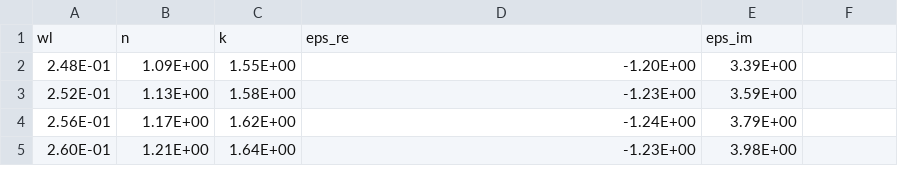
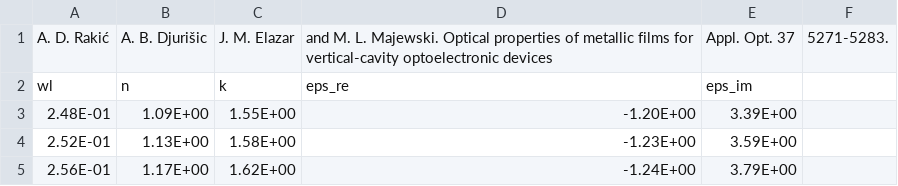
Before and after one commit to ItsHirak/PlasmonPocket, a CSV file: 1.eps_Rakic-LD.csv, drawn as a sheet; only a part is shown; the shorter side is filled out with more unchanged rows; the diff names each change by its address in the sheet, - before the commit and + after, or states it on an @@ line.

Commit message:
Update 1.eps_Rakic-LD.csv

```diff
--- a/1.eps_Rakic-LD.csv
+++ b/1.eps_Rakic-LD.csv
+row 1: A. D. Rakić | A. B. Djurišic | J. M. Elazar | and M. L. Majewski. Optical properties of metallic films for vertical-cavity optoelectronic devices | Appl. Opt. 37 | 5271-5283.
```
